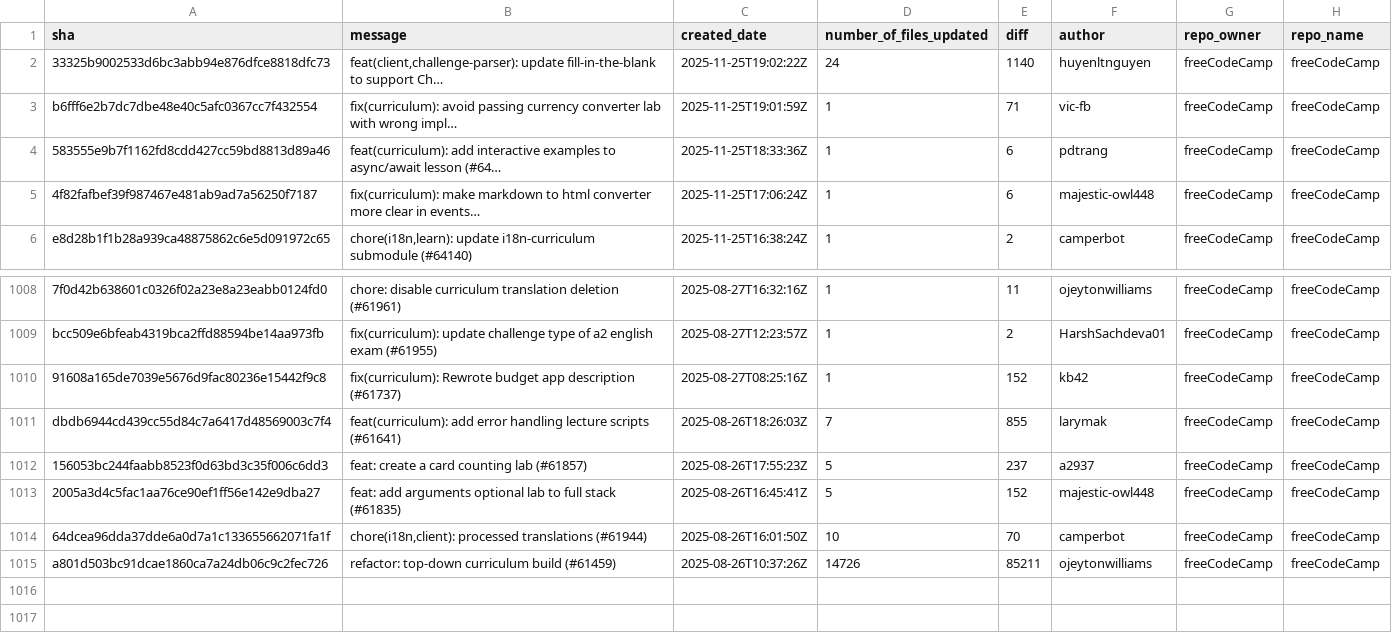
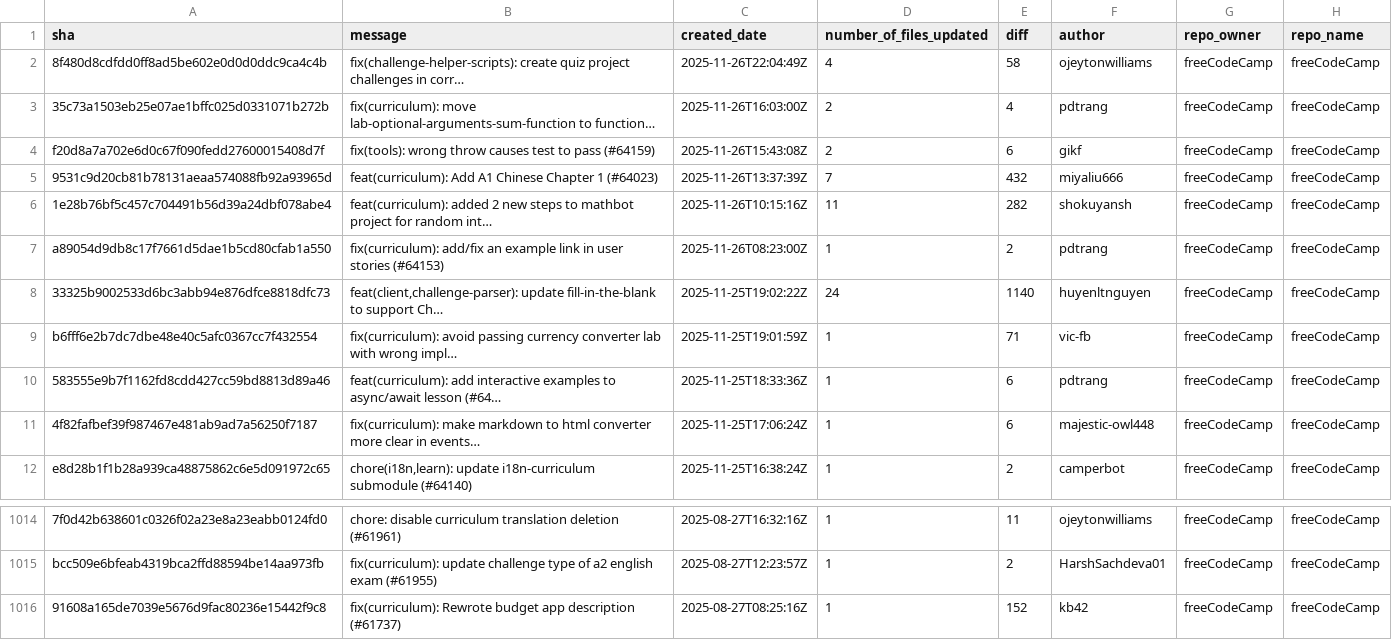
Before and after one commit to longporo/repodata, a CSV file: commits.csv, drawn as a sheet; only a part is shown, gaps mark what is left out.

```diff
--- a/commits.csv
+++ b/commits.csv
@@ -1,2 +1,8 @@
 sha,message,created_date,number_of_files_updated,diff,author,repo_owner,repo_name
+8f480d8cdfdd0ff8ad5be602e0d0d0ddc9ca4c4b,fix(challenge-helper-scripts): create quiz project challenges in corr…,2025-11-26T22:04:49Z,4,58,ojeytonwilliams,freeCodeCamp,freeCodeCamp
+35c73a1503eb25e07ae1bffc025d0331071b272b,fix(curriculum): move lab-optional-arguments-sum-function to function…,2025-11-26T16:03:00Z,2,4,pdtrang,freeCodeCamp,freeCodeCamp
+f20d8a7a702e6d0c67f090fedd27600015408d7f,fix(tools): wrong throw causes test to pass (#64159),2025-11-26T15:43:08Z,2,6,gikf,freeCodeCamp,freeCodeCamp
+9531c9d20cb81b78131aeaa574088fb92a93965d,feat(curriculum): Add A1 Chinese Chapter 1 (#64023),2025-11-26T13:37:39Z,7,432,miyaliu666,freeCodeCamp,freeCodeCamp
+1e28b76bf5c457c704491b56d39a24dbf078abe4,feat(curriculum): added 2 new steps to mathbot project for random int…,2025-11-26T10:15:16Z,11,282,shokuyansh,freeCodeCamp,freeCodeCamp
+a89054d9db8c17f7661d5dae1b5cd80cfab1a550,fix(curriculum): add/fix an example link in user stories (#64153),2025-11-26T08:23:00Z,1,2,pdtrang,freeCodeCamp,freeCodeCamp
 33325b9002533d6bc3abb94e876dfce8818dfc73,"feat(client,challenge-parser): update fill-in-the-blank to support Ch…",2025-11-25T19:02:22Z,24,1140,huyenltnguyen,freeCodeCamp,freeCodeCamp
@@ -1010,6 +1016 @@ bcc509e6bfeab4319bca2ffd88594be14aa973fb,fix(curriculum): update challenge type
 91608a165de7039e5676d9fac80236e15442f9c8,fix(curriculum): Rewrote budget app description (#61737),2025-08-27T08:25:16Z,1,152,kb42,freeCodeCamp,freeCodeCamp
-dbdb6944cd439cc55d84c7a6417d48569003c7f4,feat(curriculum): add error handling lecture scripts (#61641),2025-08-26T18:26:03Z,7,855,larymak,freeCodeCamp,freeCodeCamp
-156053bc244faabb8523f0d63bd3c35f006c6dd3,feat: create a card counting lab (#61857),2025-08-26T17:55:23Z,5,237,a2937,freeCodeCamp,freeCodeCamp
-2005a3d4c5fac1aa76ce90ef1ff56e142e9dba27,feat: add arguments optional lab to full stack (#61835),2025-08-26T16:45:41Z,5,152,majestic-owl448,freeCodeCamp,freeCodeCamp
-64dcea96dda37dde6a0d7a1c133655662071fa1f,"chore(i18n,client): processed translations (#61944)",2025-08-26T16:01:50Z,10,70,camperbot,freeCodeCamp,freeCodeCamp
-a801d503bc91dcae1860ca7a24db06c9c2fec726,refactor: top-down curriculum build (#61459),2025-08-26T10:37:26Z,14726,85211,ojeytonwilliams,freeCodeCamp,freeCodeCamp
```
